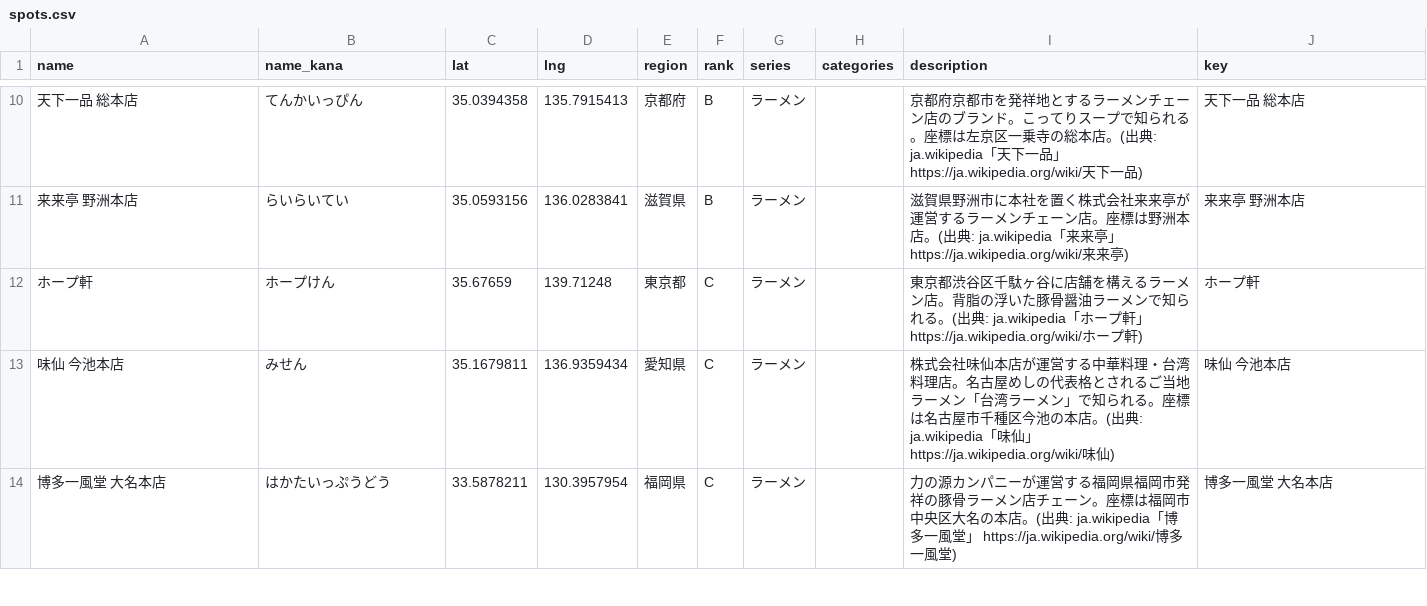
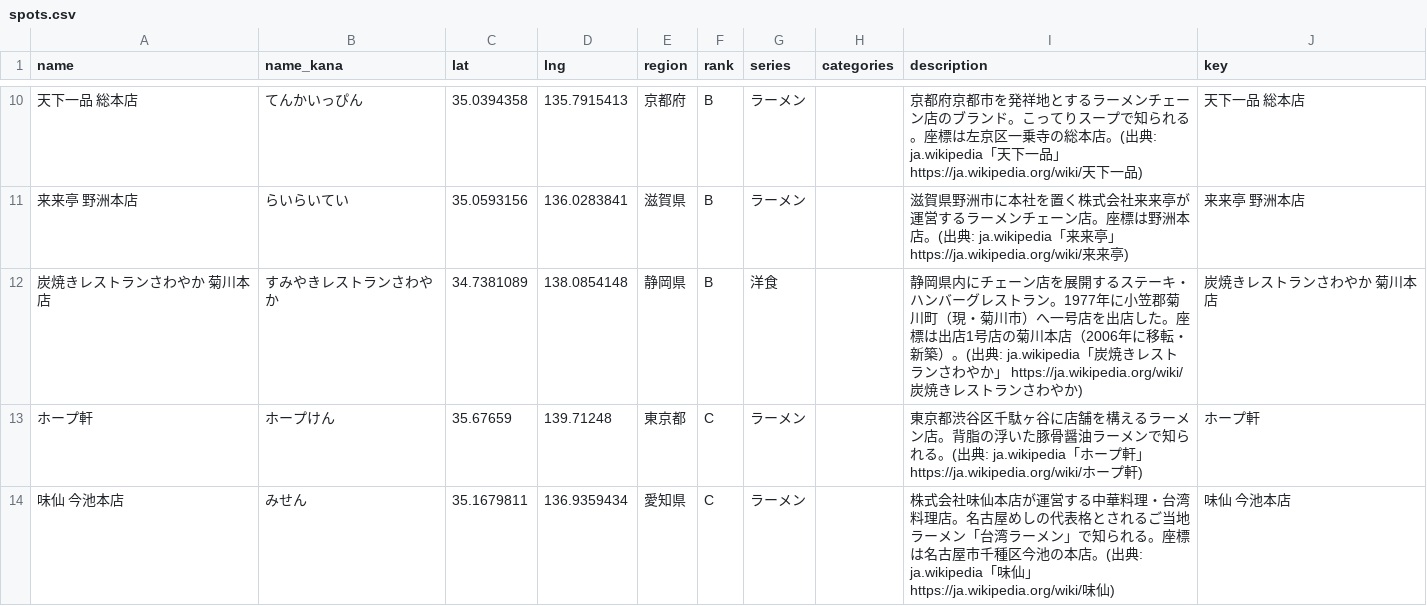
Before and after one commit to rtcode337/travel-log-data, a CSV file: restaurant/spots.csv, drawn as a sheet; only a part is shown, gaps mark what is left out; the shorter side is filled out with more unchanged rows; the diff covers the shown part only; the diff names each change by its address in the sheet, - before the commit and + after, or states it on an @@ line.

```diff
--- a/restaurant/spots.csv
+++ b/restaurant/spots.csv
+row 12: 炭焼きレストランさわやか 菊川本店 | すみやきレストランさわやか | 34.7381089 | 138.0854148 | 静岡県 | B | 洋食 |  | 静岡県内にチェーン店を展開するステーキ・ハンバーグレストラン。1977年に小笠郡菊川町（現・菊川市）へ一号店を出店した。座標は出店1号店の菊川本店（2006年に移転・新築）。(出典: ja.wikipedia「炭焼きレストランさわやか」 https://ja.wikipedia.org/wiki/炭焼きレストランさわやか) | 炭焼きレストランさわやか 菊川本店
```
Also changed, not shown: 3 added rows elsewhere in this file, 3 other files.
